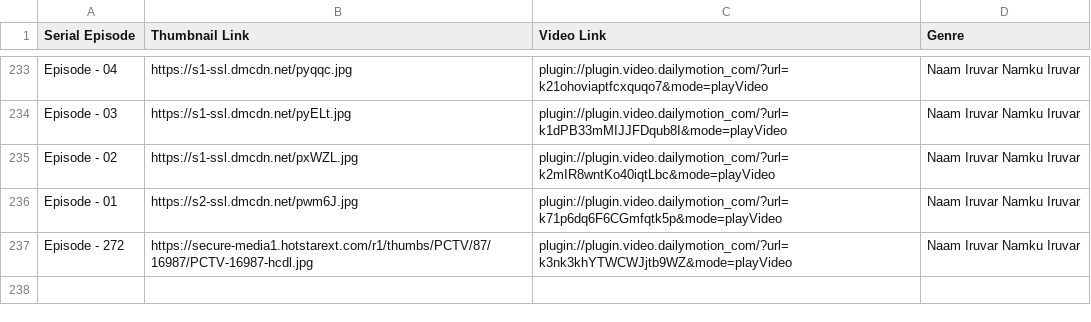
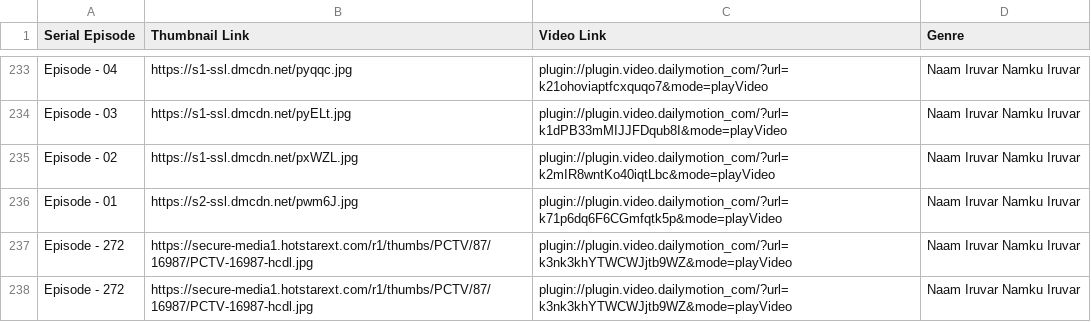
Before and after one commit to pravanjam/TamilSerialz, a CSV file: NaamIruvar_SerialData.csv, drawn as a sheet; only a part is shown, gaps mark what is left out; the diff names each change by its address in the sheet, - before the commit and + after, or states it on an @@ line.

```diff
--- a/NaamIruvar_SerialData.csv
+++ b/NaamIruvar_SerialData.csv
+row 238: Episode - 272 | https://secure-media1.hotstarext.com/r1/thumbs/PCTV/87/16987/PCTV-16987-hcdl.jpg | plugin://plugin.video.dailymotion_com/?url=k3nk3khYTWCWJjtb9WZ&mode=playVideo | Naam Iruvar Namku Iruvar
```
Also changed, not shown: SivaMaasula_SerialData.csv.
